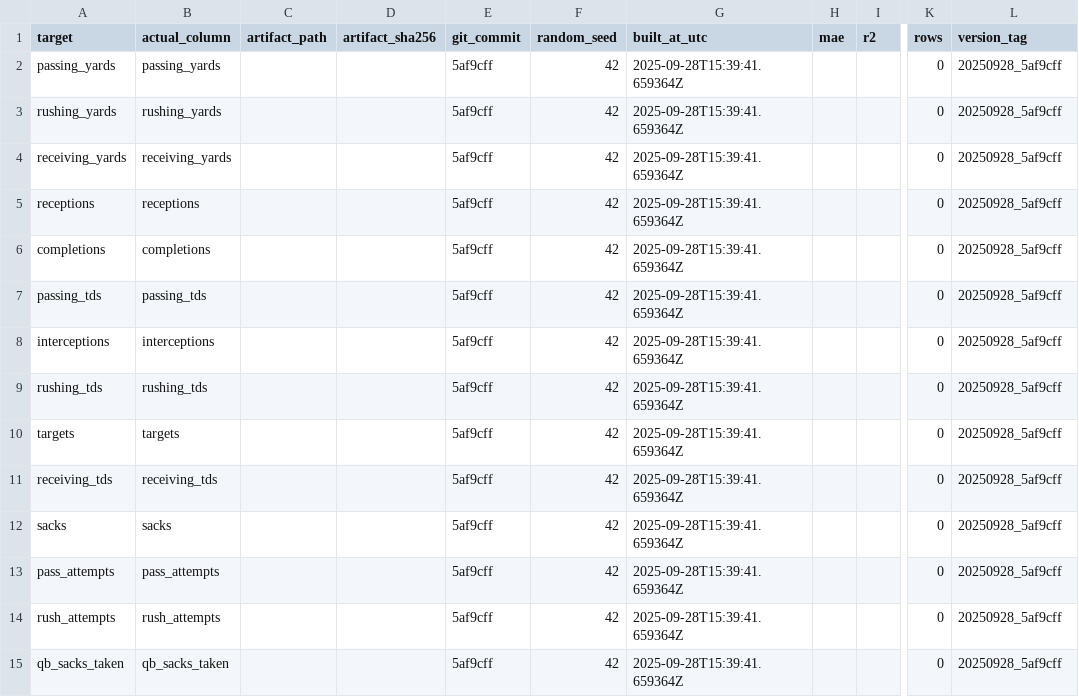
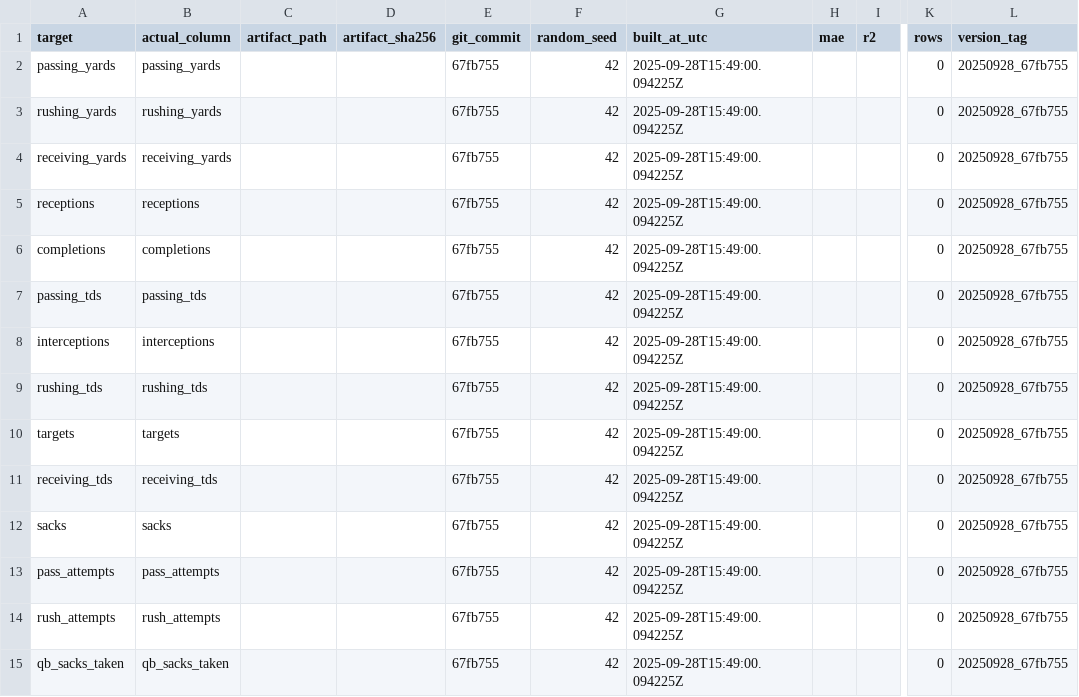
Before and after one commit to Clownworldenjoyer76/football_for_mat, a CSV file: output/models/metrics_summary.csv, drawn as a sheet; only a part is shown, gaps mark what is left out; the diff names each change by its address in the sheet, - before the commit and + after, or states it on an @@ line.

```diff
--- a/output/models/metrics_summary.csv
+++ b/output/models/metrics_summary.csv
-E2:E15 (git_commit): 5af9cff
+E2:E15 (git_commit): 67fb755
-G2:G15 (built_at_utc): 2025-09-28T15:39:41.659364Z
+G2:G15 (built_at_utc): 2025-09-28T15:49:00.094225Z
-L2:L15 (version_tag): 20250928_5af9cff
+L2:L15 (version_tag): 20250928_67fb755
```
Also changed, not shown: models/manifest/models_manifest.csv.
